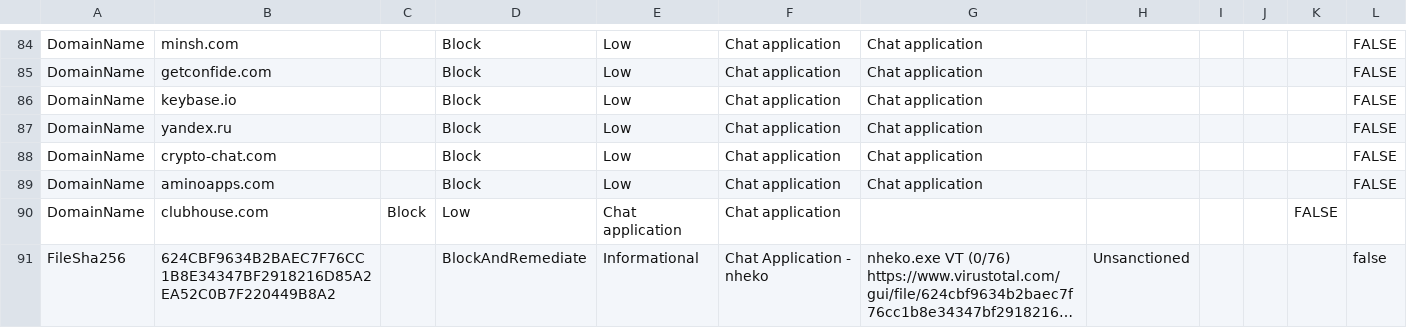
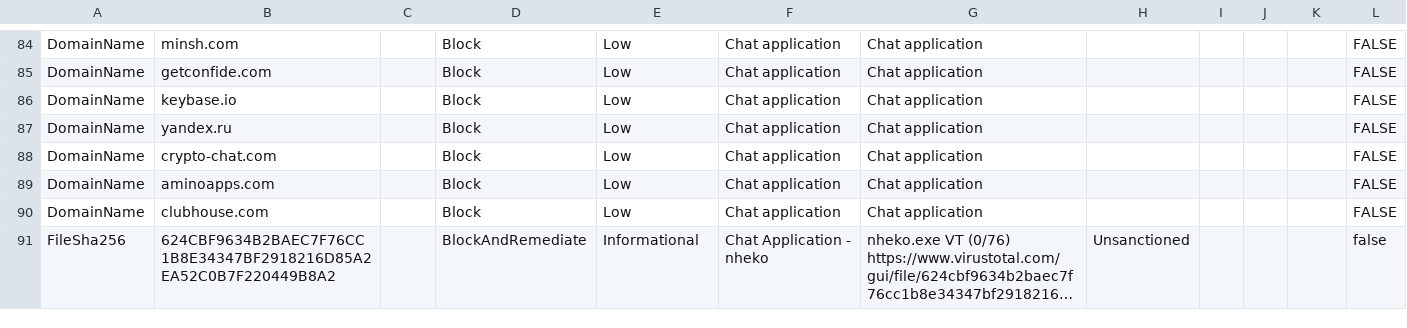
Before and after one commit to jkerai1/SoftwareCertificates, a CSV file: Bulk-IOC-CSVs/ChatSites.csv, drawn as a sheet; only a part is shown, gaps mark what is left out; long unchanged cells end in …; the diff names each change by its address in the sheet, - before the commit and + after, or states it on an @@ line.

Commit message:
Update ChatSites.csv

```diff
--- a/Bulk-IOC-CSVs/ChatSites.csv
+++ b/Bulk-IOC-CSVs/ChatSites.csv
-C90: Block
+C90: (empty)
-D90: Low
+D90: Block
-E90: Chat application
+E90: Low
-G90: (empty)
+G90: Chat application
-K90: FALSE
+K90: (empty)
-L90: (empty)
+L90: FALSE
```
